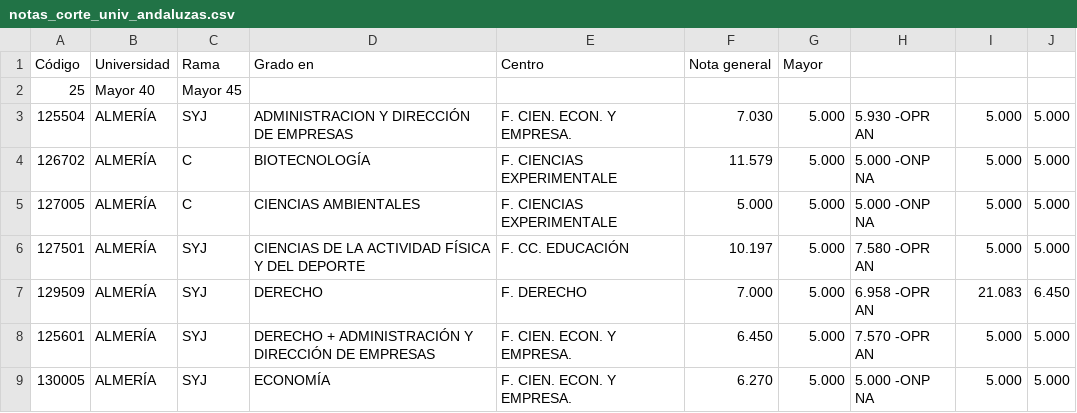
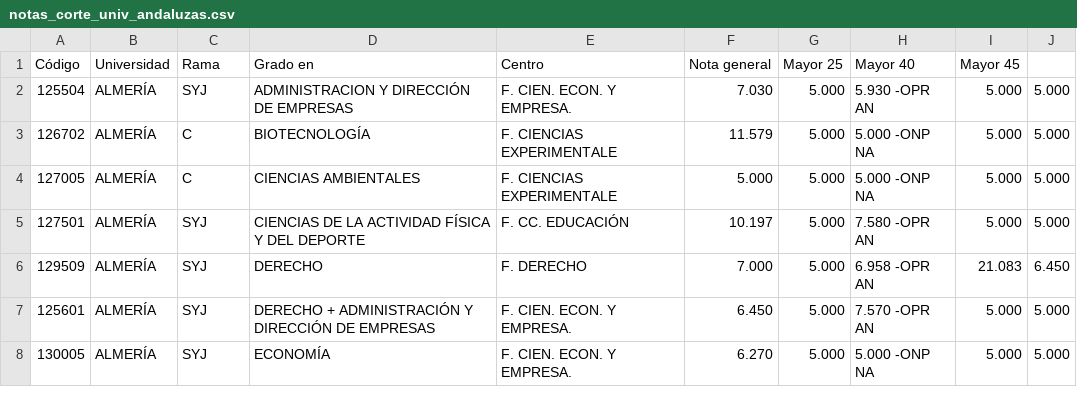
Before and after one commit to JJ/notas-corte-AND, a CSV file: notas_corte_univ_andaluzas.csv, drawn as a sheet; only a part is shown.

```diff
--- a/notas_corte_univ_andaluzas.csv
+++ b/notas_corte_univ_andaluzas.csv
@@ -1,3 +1,2 @@
-Código,   Universidad,  Rama,  Grado en,  Centro,	Nota general,  Mayor
-25,  Mayor 40, Mayor 45
+Código,Universidad,Rama,Grado en,Centro,Nota general,Mayor 25,Mayor 40,Mayor 45
 125504,ALMERÍA,SYJ,ADMINISTRACION Y DIRECCIÓN DE EMPRESAS,F. CIEN. ECON. Y EMPRESA.,7.030,5.000,5.930 -OPR AN,5.000,5.000
```
Also changed, not shown: 1 other file.
